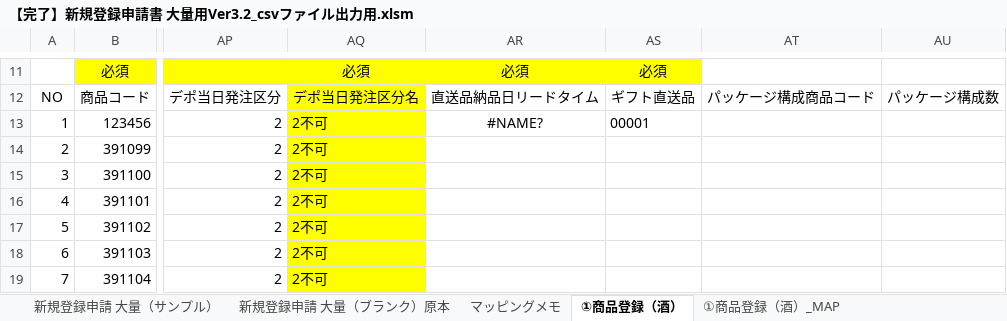
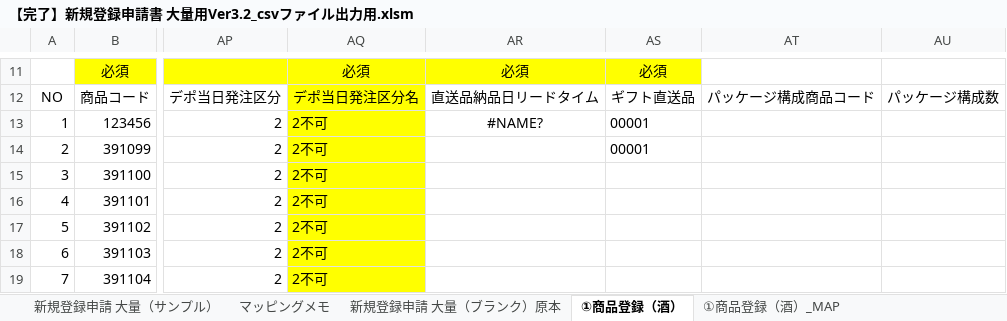
Before and after one commit to 44944494/RPA, an Excel workbook: 【完了】新規登録申請書 大量用Ver3.2_csvファイル出力用.xlsm, sheet ①商品登録（酒）, drawn as a sheet; only a part is shown, gaps mark what is left out; values as stored, in another font and other column widths than the file's, no borders; charts and pictures and conditional formats not drawn; the diff names each change by its address in the sheet, - before the commit and + after, or states it on an @@ line.

```diff
--- a/【完了】新規登録申請書 大量用Ver3.2_csvファイル出力用.xlsm (sheet ①商品登録（酒）)
+++ b/【完了】新規登録申請書 大量用Ver3.2_csvファイル出力用.xlsm (sheet ①商品登録（酒）)
@@ sheet tab order changed: 新規登録申請 大量（サンプル） | マッピングメモ | 新規登録申請 大量（ブランク）原本 | ①商品登録（酒） | ①商品登録（酒）_MAP @@
-AS14: (empty)
+AS14: 00001
```
Also changed, not shown: sheet ①商品登録（酒）_MAP, charts or pictures, 2 other files.
